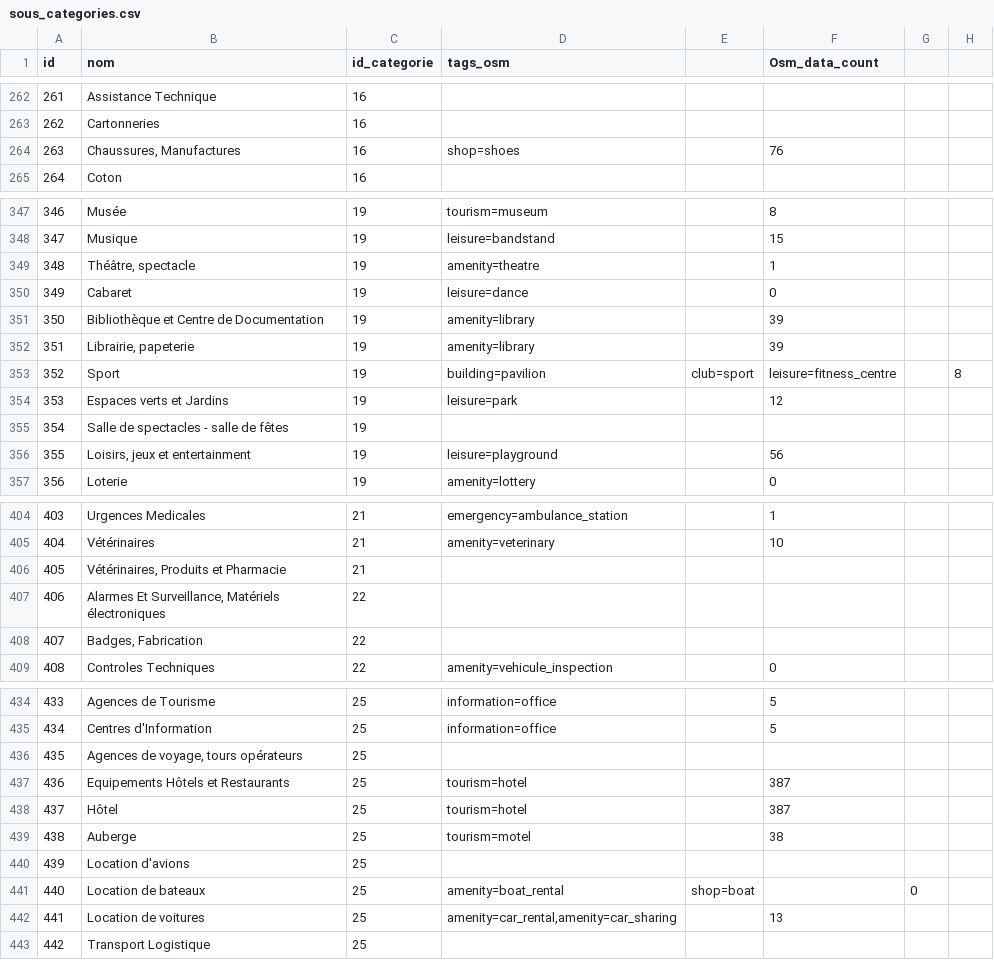
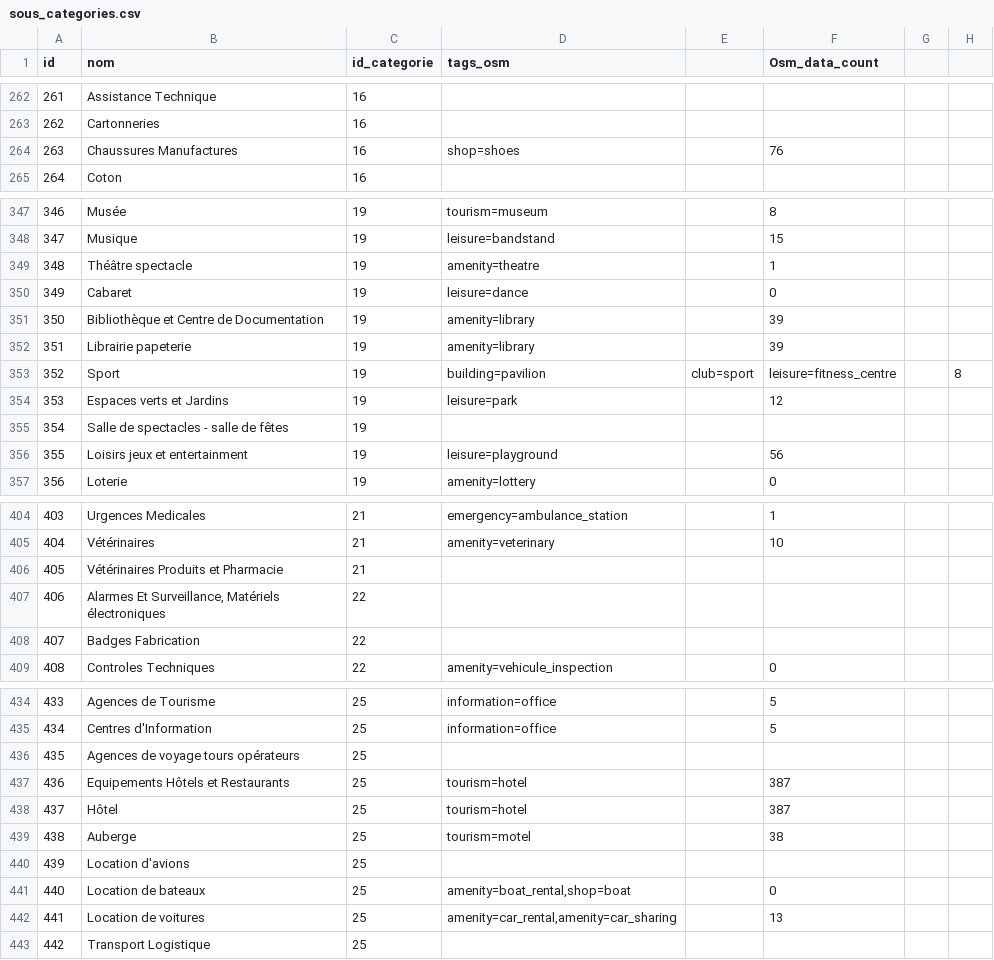
Before and after one commit to Position-Platform/osm2position, a CSV file: datas/sous_categories.csv, drawn as a sheet; only a part is shown, gaps mark what is left out; the diff covers the shown part only.

Commit message:
update csv

```diff
--- a/datas/sous_categories.csv
+++ b/datas/sous_categories.csv
@@ -263,3 +263,3 @@ id,nom,id_categorie,tags_osm,,Osm_data_count,,
 262,Cartonneries,16,,,,,
-263,"Chaussures, Manufactures",16,shop=shoes,,76,,
+263,"Chaussures Manufactures",16,shop=shoes,,76,,
 264,Coton,16,,,,,
@@ -348,6 +348,6 @@ id,nom,id_categorie,tags_osm,,Osm_data_count,,
 347,Musique,19,leisure=bandstand,,15,,
-348,"Théâtre, spectacle",19,amenity=theatre,,1,,
+348,"Théâtre spectacle",19,amenity=theatre,,1,,
 349,Cabaret,19,leisure=dance,,0,,
 350,Bibliothèque et Centre de Documentation,19,amenity=library,,39,,
-351,"Librairie, papeterie",19,amenity=library,,39,,
+351,"Librairie papeterie",19,amenity=library,,39,,
 352,Sport,19,building=pavilion,club=sport,leisure=fitness_centre,,8
@@ -355,3 +355,3 @@ id,nom,id_categorie,tags_osm,,Osm_data_count,,
 354,Salle de spectacles - salle de fêtes,19,,,,,
-355,"Loisirs, jeux et entertainment",19,leisure=playground,,56,,
+355,"Loisirs jeux et entertainment",19,leisure=playground,,56,,
 356,Loterie,19,amenity=lottery,,0,,
@@ -405,5 +405,5 @@ id,nom,id_categorie,tags_osm,,Osm_data_count,,
 404,Vétérinaires,21,amenity=veterinary,,10,,
-405,"Vétérinaires, Produits et Pharmacie",21,,,,,
+405,"Vétérinaires Produits et Pharmacie",21,,,,,
 406,"Alarmes Et Surveillance, Matériels électroniques",22,,,,,
-407,"Badges, Fabrication",22,,,,,
+407,"Badges Fabrication",22,,,,,
 408,Controles Techniques,22,amenity=vehicule_inspection,,0,,
@@ -435,3 +435,3 @@ id,nom,id_categorie,tags_osm,,Osm_data_count,,
 434,Centres d'Information,25,information=office,,5,,
-435,"Agences de voyage, tours opérateurs",25,,,,,
+435,"Agences de voyage tours opérateurs",25,,,,,
 436,Equipements Hôtels et Restaurants,25,tourism=hotel,,387,,
@@ -440,3 +440,3 @@ id,nom,id_categorie,tags_osm,,Osm_data_count,,
 439,Location d'avions,25,,,,,
-440,Location de bateaux,25,amenity=boat_rental,shop=boat,,0,
+440,Location de bateaux,25,"amenity=boat_rental,shop=boat",,0,
 441,Location de voitures,25,"amenity=car_rental,amenity=car_sharing",,13,,
```
Also changed, not shown: 6 edited cells elsewhere in this file.
